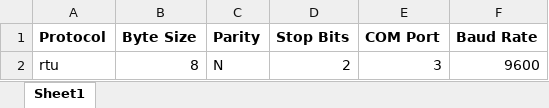
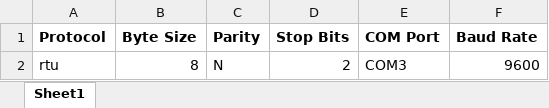
Before and after one commit to PashaIanko/DeltaCP-Application, an Excel workbook: Connection_Configs/Connection_Configs.xlsx, sheet Sheet1, drawn as a sheet; values as stored, in another font and other column widths than the file's, no borders; the diff names each change by its address in the sheet, - before the commit and + after, or states it on an @@ line.

```diff
--- a/Connection_Configs/Connection_Configs.xlsx (sheet Sheet1)
+++ b/Connection_Configs/Connection_Configs.xlsx (sheet Sheet1)
-E2 (COM Port): 3
+E2 (COM Port): COM3
```
Also changed, not shown: 1 other file.
